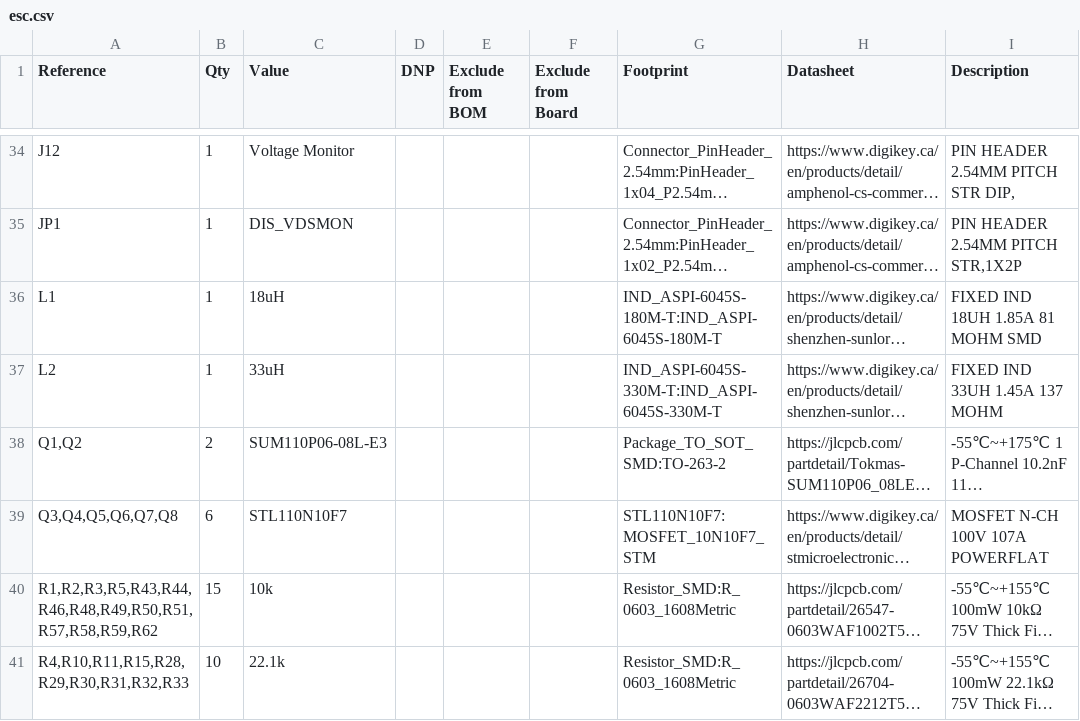
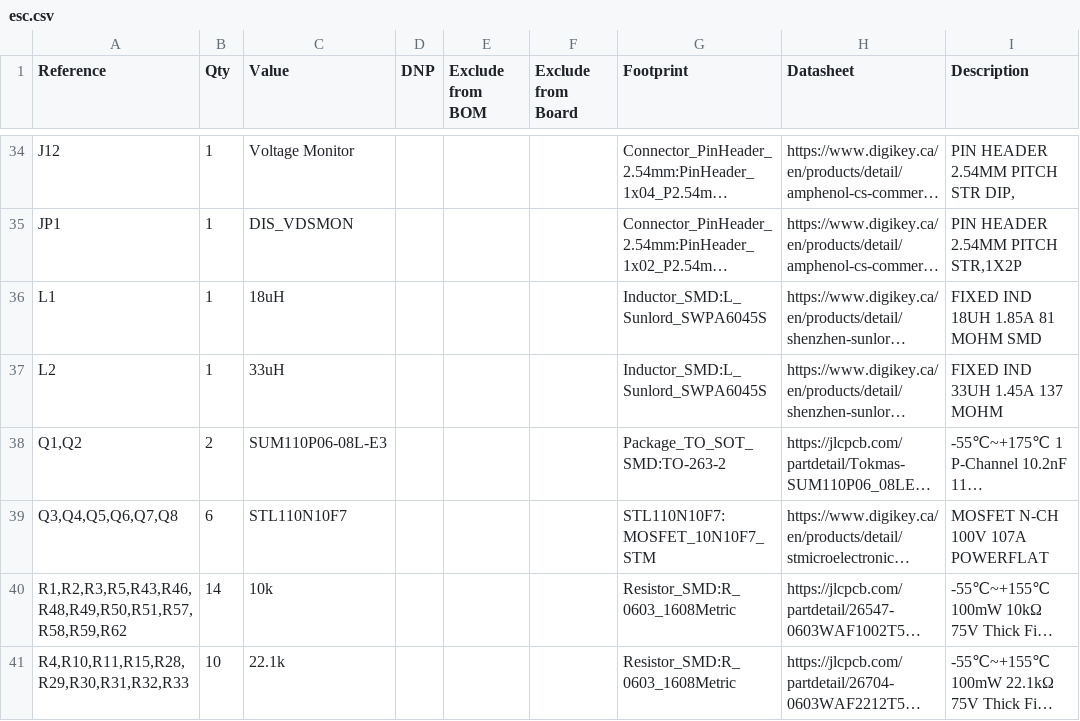
Before and after one commit to Electrium-Mobility/esc-w26, a CSV file: hw/project/esc.csv, drawn as a sheet; only a part is shown, gaps mark what is left out; long unchanged cells end in …; the diff covers the shown part only; the diff names each change by its address in the sheet, - before the commit and + after, or states it on an @@ line.

```diff
--- a/hw/project/esc.csv
+++ b/hw/project/esc.csv
-G36 (Footprint): IND_ASPI-6045S-180M-T:IND_ASPI-6045S-180M-T
+G36 (Footprint): Inductor_SMD:L_Sunlord_SWPA6045S
-G37 (Footprint): IND_ASPI-6045S-330M-T:IND_ASPI-6045S-330M-T
+G37 (Footprint): Inductor_SMD:L_Sunlord_SWPA6045S
-A40 (Reference): R1,R2,R3,R5,R43,R44,R46,R48,R49,R50,R51,R57,R58,R59,R62
+A40 (Reference): R1,R2,R3,R5,R43,R46,R48,R49,R50,R51,R57,R58,R59,R62
-B40 (Qty): 15
+B40 (Qty): 14
```
Also changed, not shown: 20 edited cells elsewhere in this file, 3 other files.
